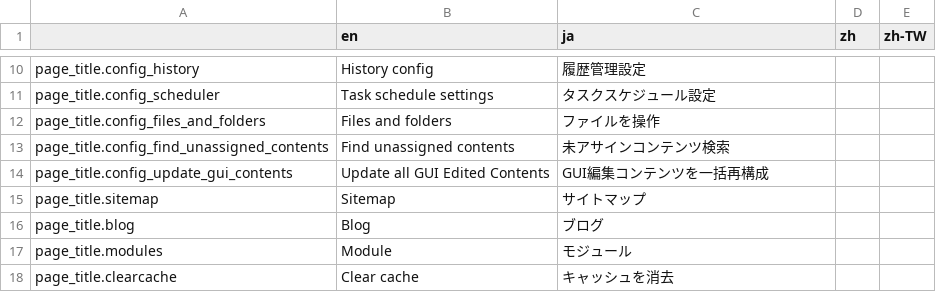
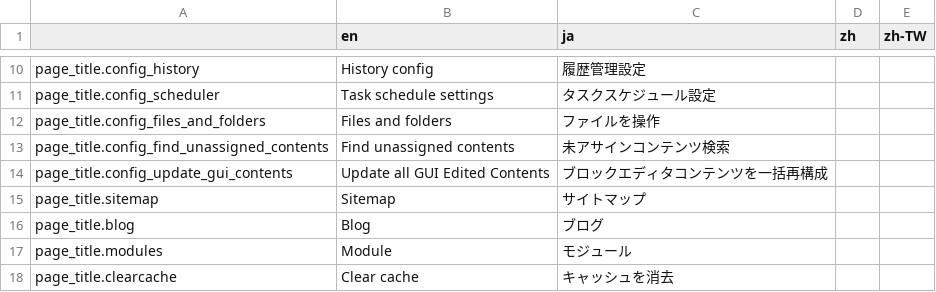
Before and after one commit to pickles2/px2-clover, a CSV file: data/language.csv, drawn as a sheet; only a part is shown, gaps mark what is left out.

Commit message:
GUI編集コンテンツを一括再構成機能を追加。(3)

```diff
--- a/data/language.csv
+++ b/data/language.csv
@@ -13,3 +13,3 @@ page_title.config_files_and_folders,"Files and folders","ファイルを操作",
 page_title.config_find_unassigned_contents,"Find unassigned contents","未アサインコンテンツ検索",,
-page_title.config_update_gui_contents,"Update all GUI Edited Contents","GUI編集コンテンツを一括再構成",,
+page_title.config_update_gui_contents,"Update all GUI Edited Contents","ブロックエディタコンテンツを一括再構成",,
 page_title.sitemap,"Sitemap","サイトマップ",,
```
Also changed, not shown: 3 other files.
